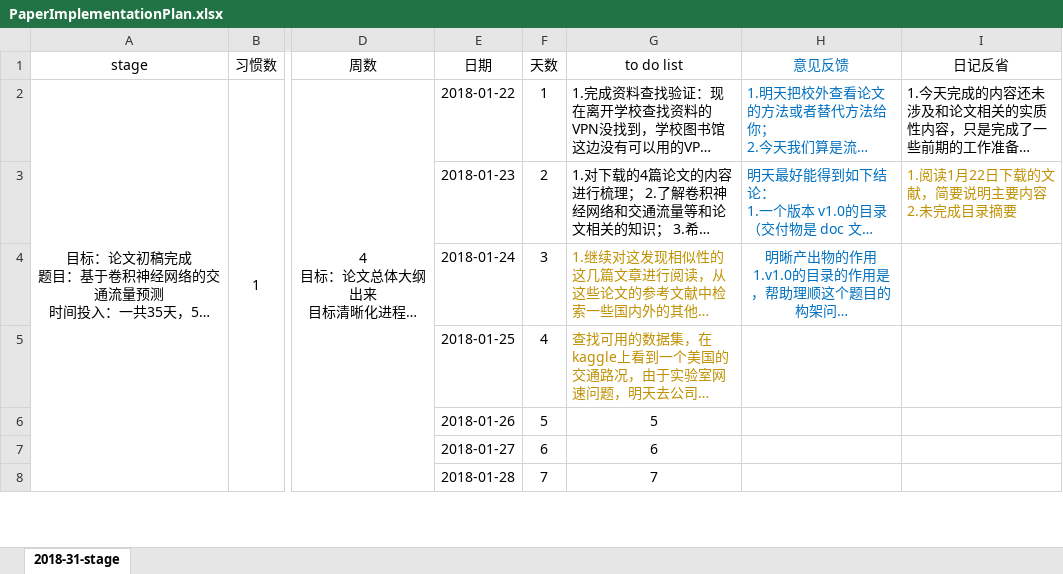
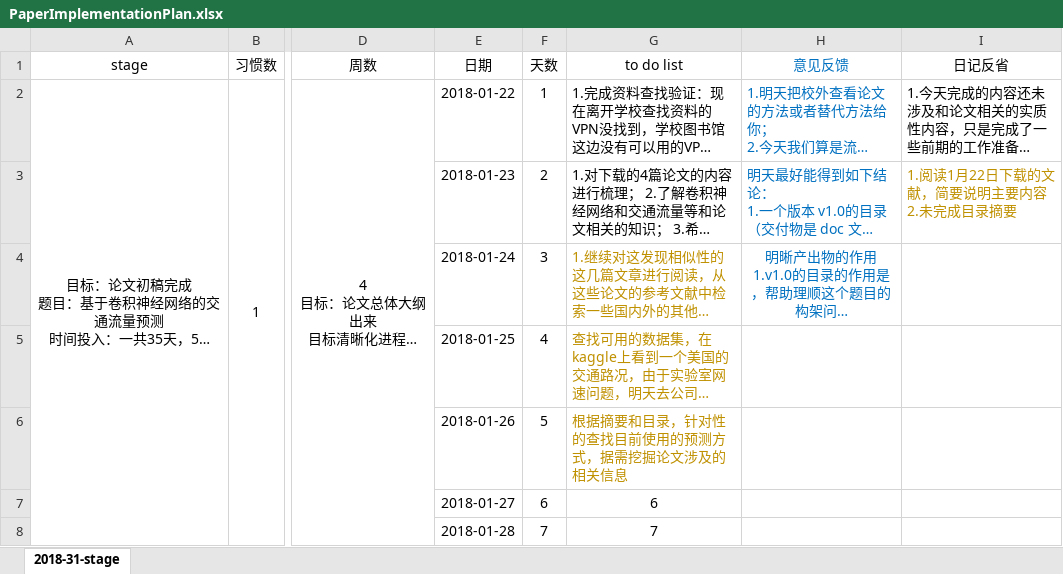
Before and after one commit to GuoLiuFang/TEMPpaper, an Excel workbook: PaperImplementationPlan.xlsx, sheet 2018-31-stage, drawn as a sheet; only a part is shown, gaps mark what is left out; long unchanged cells end in …; values as stored, in another font and other column widths than the file's, no borders; the diff names each change by its address in the sheet, - before the commit and + after, or states it on an @@ line.

Commit message:
1.26 任务

```diff
--- a/PaperImplementationPlan.xlsx (sheet 2018-31-stage)
+++ b/PaperImplementationPlan.xlsx (sheet 2018-31-stage)
-G6: 5
+G6: 根据摘要和目录，针对性的查找目前使用的预测方式，据需挖掘论文涉及的相关信息
@@ G6 text colour: black → #BF9000, alignment: center → left @@
```
